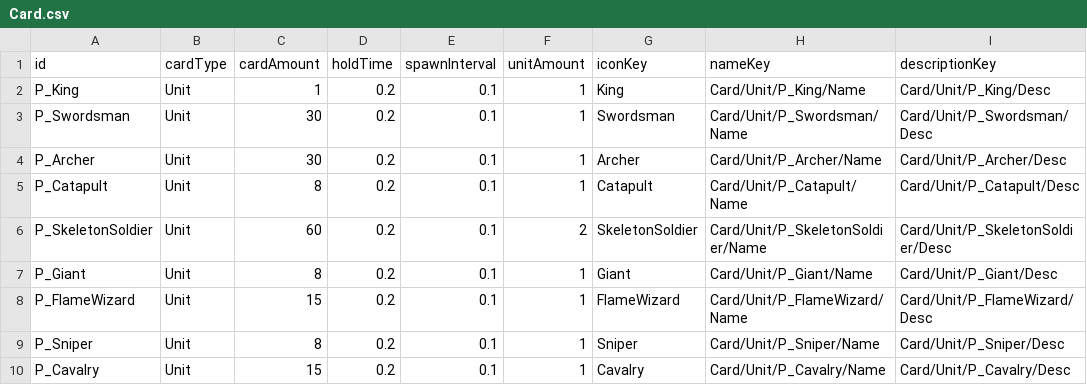
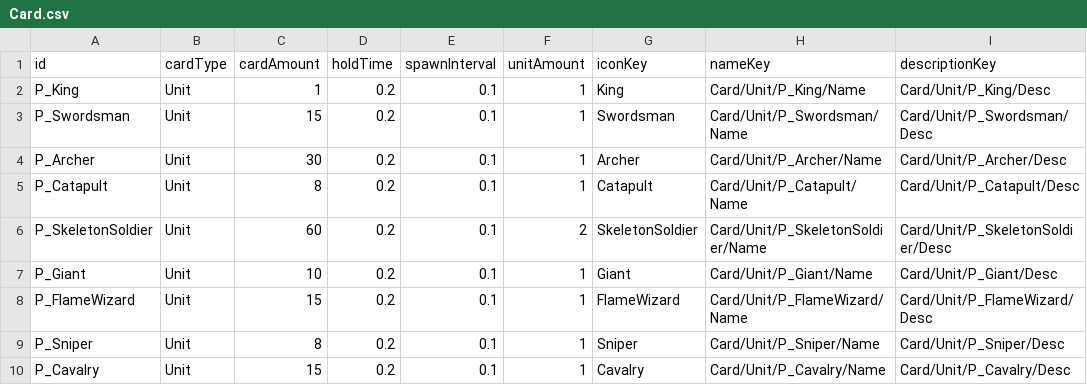
Before and after one commit to AlohaFactory-Dev/SimpleSiege, a CSV file: Assets/Coconut/Configs/Tables/Card.csv, drawn as a sheet; only a part is shown; the diff names each change by its address in the sheet, - before the commit and + after, or states it on an @@ line.

```diff
--- a/Assets/Coconut/Configs/Tables/Card.csv
+++ b/Assets/Coconut/Configs/Tables/Card.csv
-C3 (cardAmount): 30
+C3 (cardAmount): 15
-C7 (cardAmount): 8
+C7 (cardAmount): 10
```
Also changed, not shown: Assets/Coconut/Configs/Tables/AttackObject.csv, Assets/Coconut/Configs/Tables/Building.csv, 12 other files.
